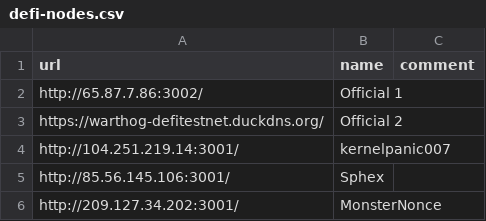
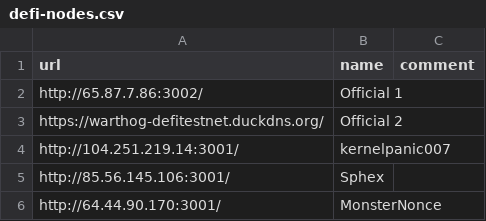
Before and after one commit to warthog-network/public-data, a CSV file: data/defi-nodes.csv, drawn as a sheet.

Commit message:
add monsternonce node

```diff
--- a/data/defi-nodes.csv
+++ b/data/defi-nodes.csv
@@ -5,2 +5,2 @@ http://104.251.219.14:3001/,kernelpanic007,
 http://85.56.145.106:3001/,Sphex,
-http://209.127.34.202:3001/,MonsterNonce,
+http://64.44.90.170:3001/,MonsterNonce,
```
